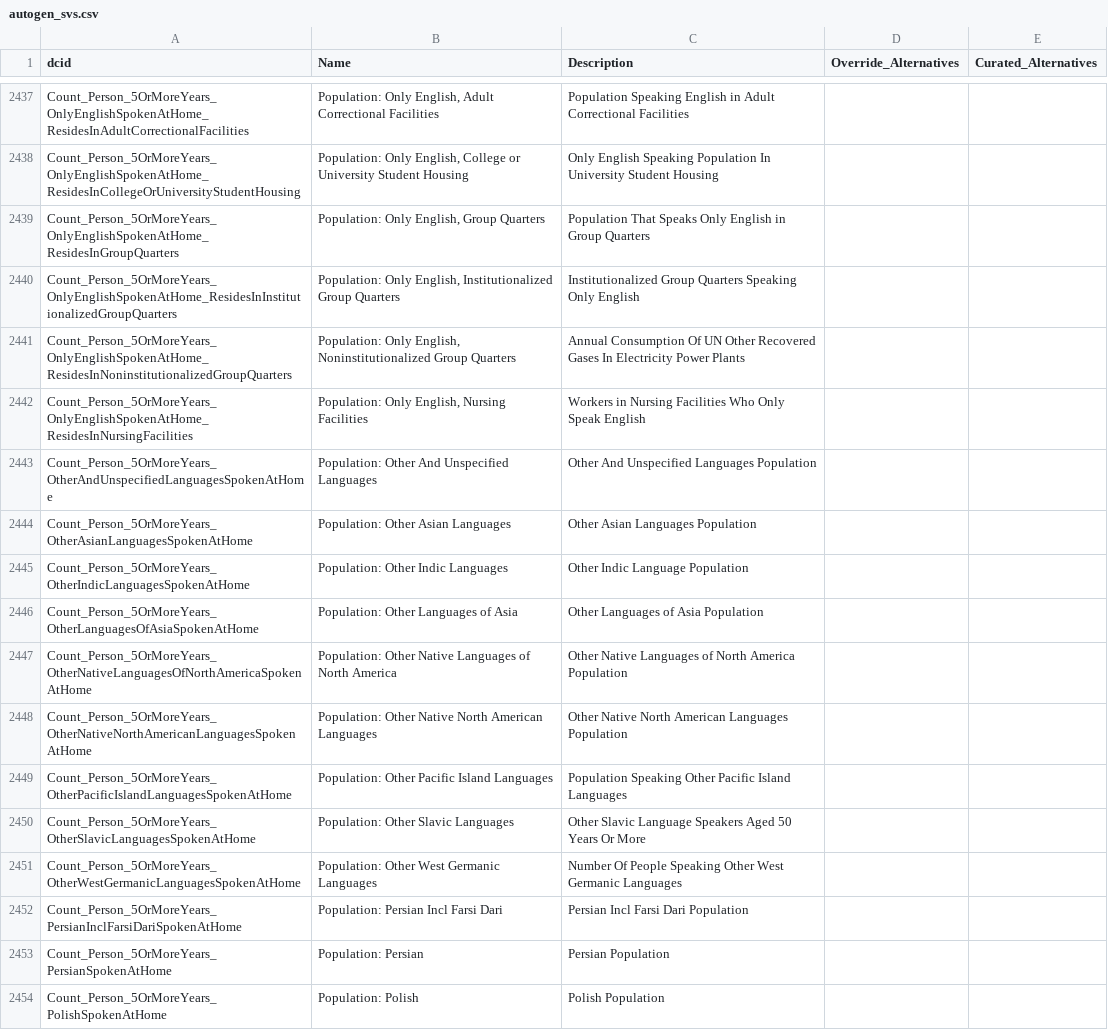
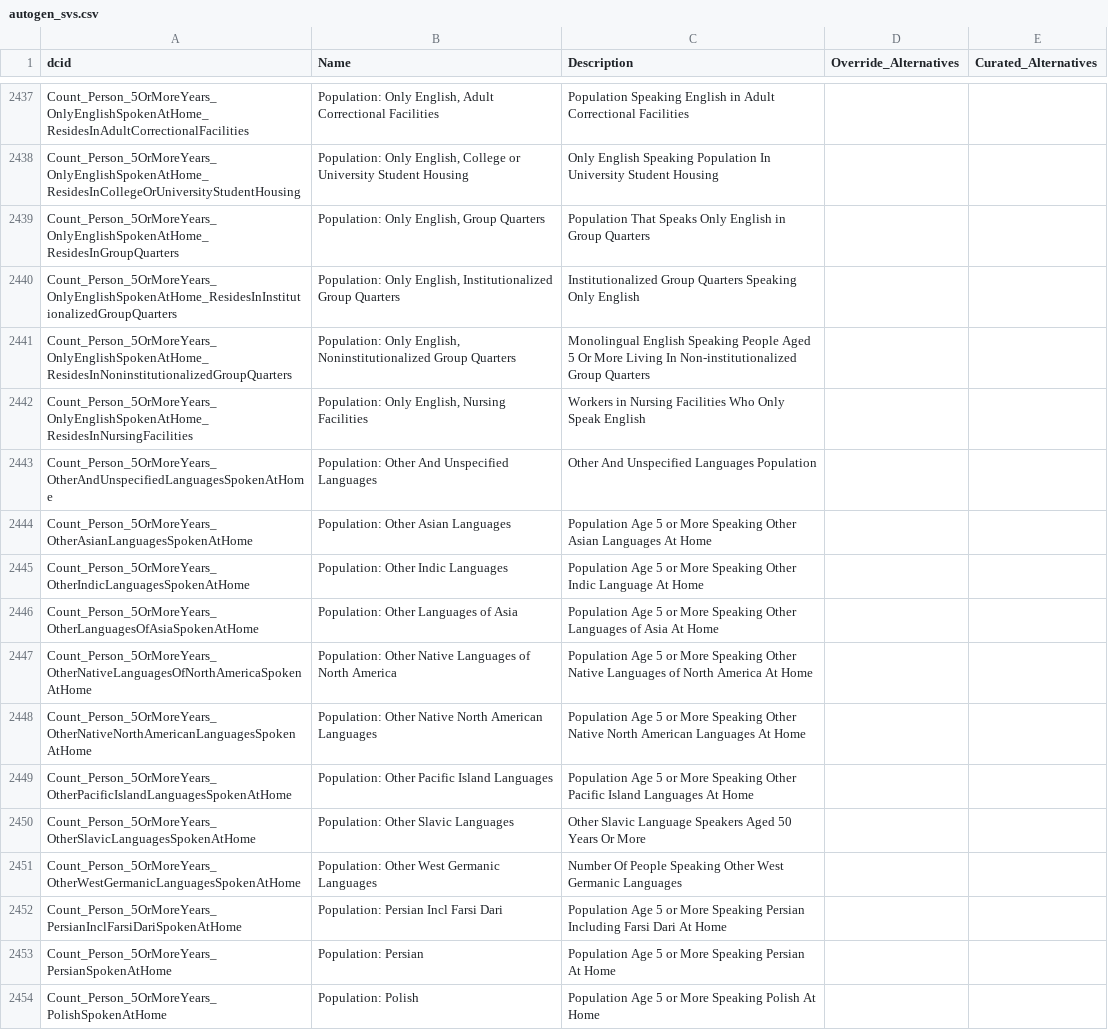
Before and after one commit to saurabh-csufi/website, a CSV file: tools/nl/embeddings/data/autogen_input/medium/autogen_svs.csv, drawn as a sheet; only a part is shown, gaps mark what is left out; the diff covers the shown part only.

Commit message:
[NL Interface] Updating medium_ft model + medium_ft based embeddings (#2955)
In this PR, we have the following:

1. Lots of updates to the base SV names and descriptions
2. Updates to the PaLM alternatives
3. Few updates to the basic fine-tuning pairs (based on some bugs/bad
behavior seen recently)
4. Rebuilding of the finetuned model (medium_ft)
5. Building a new medium_ft embeddings index using the model in (4).

The SV Differ report (comparing the new medium_ft index vs the existing
medium_ft index) is here:
https://drive.google.com/file/d/1yUnl1a4DYf_C96Y7Y5fpnZJTBXK4rnp0/view?usp=drive_link

It mostly looks like a strict improvement. Most of the top SVs found are
the same. But some clear improvements based on fine tuning and SV
description edits/improvements. The most noticeable differences are in
the various emissions SVs which seem to have better behavior now instead
of always matching to the Sources topic.

```diff
--- a/tools/nl/embeddings/data/autogen_input/medium/autogen_svs.csv
+++ b/tools/nl/embeddings/data/autogen_input/medium/autogen_svs.csv
@@ -2440,15 +2440,15 @@ Count_Person_5OrMoreYears_OnlyEnglishSpokenAtHome_ResidesInGroupQuarters,"Popula
 Count_Person_5OrMoreYears_OnlyEnglishSpokenAtHome_ResidesInInstitutionalizedGroupQuarters,"Population: Only English, Institutionalized Group Quarters",Institutionalized Group Quarters Speaking Only English,,
-Count_Person_5OrMoreYears_OnlyEnglishSpokenAtHome_ResidesInNoninstitutionalizedGroupQuarters,"Population: Only English, Noninstitutionalized Group Quarters",Annual Consumption Of UN Other Recovered Gases In Electricity Power Plants,,
+Count_Person_5OrMoreYears_OnlyEnglishSpokenAtHome_ResidesInNoninstitutionalizedGroupQuarters,"Population: Only English, Noninstitutionalized Group Quarters",Monolingual English Speaking People Aged 5 Or More Living In Non-institutionalized Group Quarters,,
 Count_Person_5OrMoreYears_OnlyEnglishSpokenAtHome_ResidesInNursingFacilities,"Population: Only English, Nursing Facilities",Workers in Nursing Facilities Who Only Speak English,,
 Count_Person_5OrMoreYears_OtherAndUnspecifiedLanguagesSpokenAtHome,Population: Other And Unspecified Languages,Other And Unspecified Languages Population,,
-Count_Person_5OrMoreYears_OtherAsianLanguagesSpokenAtHome,Population: Other Asian Languages,Other Asian Languages Population,,
-Count_Person_5OrMoreYears_OtherIndicLanguagesSpokenAtHome,Population: Other Indic Languages,Other Indic Language Population,,
-Count_Person_5OrMoreYears_OtherLanguagesOfAsiaSpokenAtHome,Population: Other Languages of Asia,Other Languages of Asia Population,,
-Count_Person_5OrMoreYears_OtherNativeLanguagesOfNorthAmericaSpokenAtHome,Population: Other Native Languages of North America,Other Native Languages of North America Population,,
-Count_Person_5OrMoreYears_OtherNativeNorthAmericanLanguagesSpokenAtHome,Population: Other Native North American Languages,Other Native North American Languages Population,,
-Count_Person_5OrMoreYears_OtherPacificIslandLanguagesSpokenAtHome,Population: Other Pacific Island Languages,Population Speaking Other Pacific Island Languages,,
+Count_Person_5OrMoreYears_OtherAsianLanguagesSpokenAtHome,Population: Other Asian Languages,Population Age 5 or More Speaking Other Asian Languages At Home,,
+Count_Person_5OrMoreYears_OtherIndicLanguagesSpokenAtHome,Population: Other Indic Languages,Population Age 5 or More Speaking Other Indic Language At Home,,
+Count_Person_5OrMoreYears_OtherLanguagesOfAsiaSpokenAtHome,Population: Other Languages of Asia,Population Age 5 or More Speaking Other Languages of Asia At Home,,
+Count_Person_5OrMoreYears_OtherNativeLanguagesOfNorthAmericaSpokenAtHome,Population: Other Native Languages of North America,Population Age 5 or More Speaking Other Native Languages of North America At Home,,
+Count_Person_5OrMoreYears_OtherNativeNorthAmericanLanguagesSpokenAtHome,Population: Other Native North American Languages,Population Age 5 or More Speaking Other Native North American Languages At Home,,
+Count_Person_5OrMoreYears_OtherPacificIslandLanguagesSpokenAtHome,Population: Other Pacific Island Languages,Population Age 5 or More Speaking Other Pacific Island Languages At Home,,
 Count_Person_5OrMoreYears_OtherSlavicLanguagesSpokenAtHome,Population: Other Slavic Languages,Other Slavic Language Speakers Aged 50 Years Or More,,
 Count_Person_5OrMoreYears_OtherWestGermanicLanguagesSpokenAtHome,Population: Other West Germanic Languages,Number Of People Speaking Other West Germanic Languages,,
-Count_Person_5OrMoreYears_PersianInclFarsiDariSpokenAtHome,Population: Persian Incl Farsi Dari,Persian Incl Farsi Dari Population,,
-Count_Person_5OrMoreYears_PersianSpokenAtHome,Population: Persian,Persian Population,,
-Count_Person_5OrMoreYears_PolishSpokenAtHome,Population: Polish,Polish Population,,
+Count_Person_5OrMoreYears_PersianInclFarsiDariSpokenAtHome,Population: Persian Incl Farsi Dari,Population Age 5 or More Speaking Persian Including Farsi Dari At Home,,
+Count_Person_5OrMoreYears_PersianSpokenAtHome,Population: Persian,Population Age 5 or More Speaking Persian At Home,,
+Count_Person_5OrMoreYears_PolishSpokenAtHome,Population: Polish,Population Age 5 or More Speaking Polish At Home,,
```
Also changed, not shown: 125 edited cells elsewhere in this file, tools/nl/embeddings/data/alternatives/palm_alternatives.csv, tools/nl/embeddings/data/curated_input/sheets_svs.csv, 10 other files.
